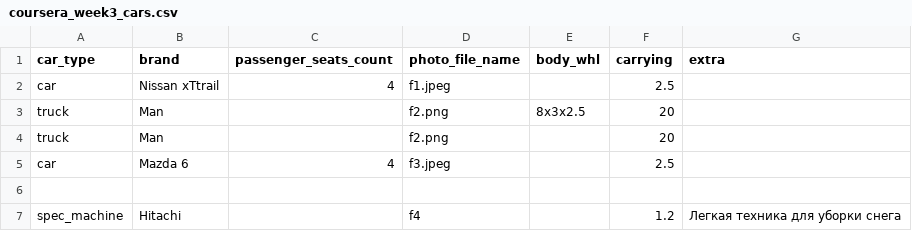
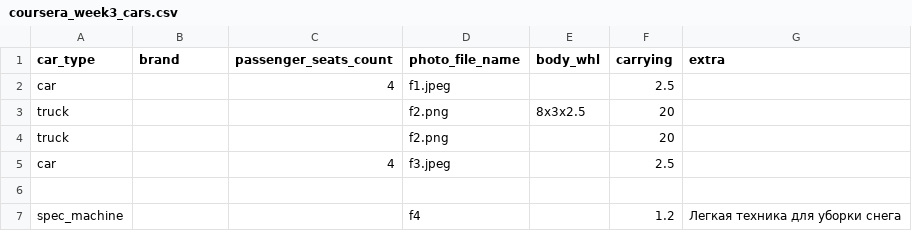
Before and after one commit to kperep/car_coursera_problem, a CSV file: coursera_week3_cars.csv, drawn as a sheet.

```diff
--- a/coursera_week3_cars.csv
+++ b/coursera_week3_cars.csv
@@ -1,7 +1,7 @@
 car_type;brand;passenger_seats_count;photo_file_name;body_whl;carrying;extra
-car;Nissan xTtrail;4;f1.jpeg;;2.5;
-truck;Man;;f2.png;8x3x2.5;20;
-truck;Man;;f2.png;;20;
-car;Mazda 6;4;f3.jpeg;;2.5;
+car;;4;f1.jpeg;;2.5;
+truck;;;f2.png;8x3x2.5;20;
+truck;;;f2.png;;20;
+car;;4;f3.jpeg;;2.5;
 ;;;
-spec_machine;Hitachi;;f4;;1.2;Легкая техника для уборки снега
+spec_machine;;;f4;;1.2;Легкая техника для уборки снега
```
Also changed, not shown: 1 other file.
